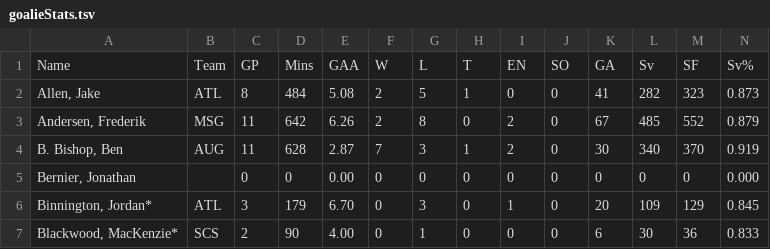
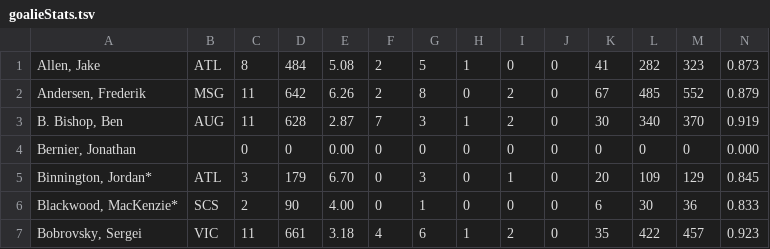
Before and after one commit to jkwok97/CHA-Hockey-App-Server, a TSV file: postgres/seed/goalieStats.tsv, drawn as a sheet; only a part is shown; the shorter side is filled out with more unchanged rows; rows hold the shown columns only; the diff names each change by its address in the sheet, - before the commit and + after, or states it on an @@ line.

```diff
--- a/postgres/seed/goalieStats.tsv
+++ b/postgres/seed/goalieStats.tsv
-row 1: Name | Team | GP | Mins | GAA | W | L | T | EN | SO | GA | Sv | SF | Sv%
```
Also changed, not shown: postgres/seed/playerStats.tsv, postgres/seed/teamStats.tsv, 4 other files.
